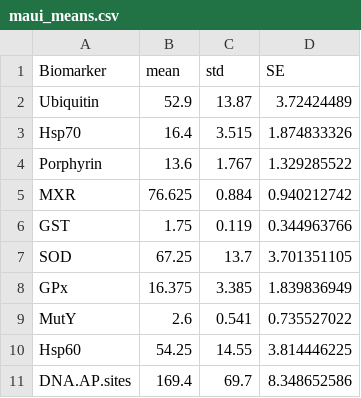
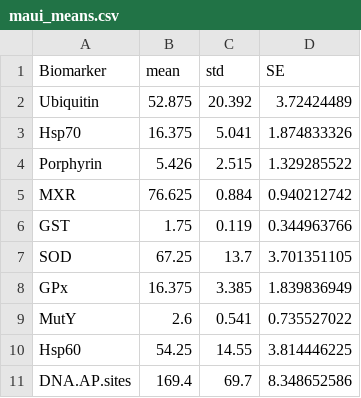
Before and after one commit to kahot/MaunaluaBay, a CSV file: Data/maui_means.csv, drawn as a sheet.

```diff
--- a/Data/maui_means.csv
+++ b/Data/maui_means.csv
@@ -1,5 +1,5 @@
 Biomarker,mean,std,SE
-Ubiquitin,52.9,13.87,3.72424489
-Hsp70,16.4,3.515,1.874833326
-Porphyrin,13.6,1.767,1.329285522
+Ubiquitin,52.875,20.392,3.72424489
+Hsp70,16.375,5.041,1.874833326
+Porphyrin,5.426,2.515,1.329285522
 MXR,76.625,0.884,0.940212742
```
Also changed, not shown: 1 other file.
